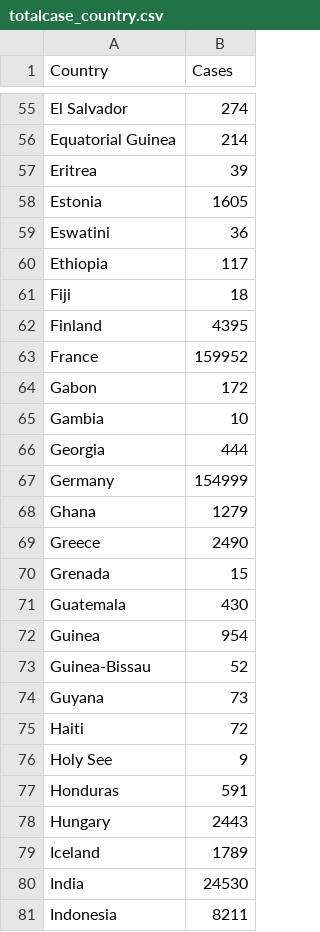
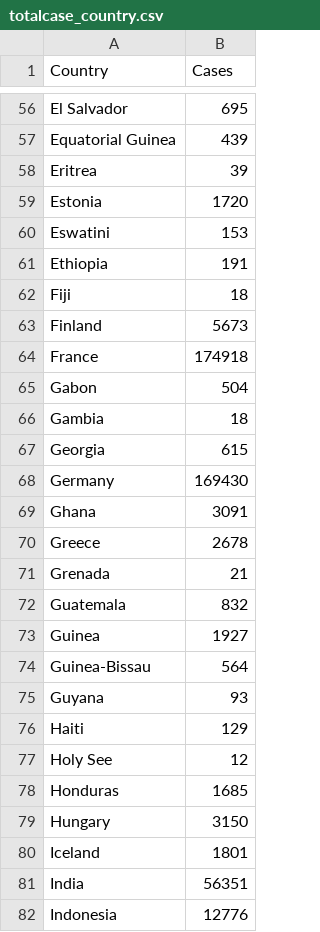
Before and after one commit to davidskoro/Projects, a CSV file: COVID-19 Analysis/output/totalcase_country.csv, drawn as a sheet; only a part is shown, gaps mark what is left out; addresses are those after the commit; the diff covers the shown part only; the diff names each change by its address in the sheet, - before the commit and + after, or states it on an @@ line.

```diff
--- a/COVID-19 Analysis/output/totalcase_country.csv
+++ b/COVID-19 Analysis/output/totalcase_country.csv
-B56 (Cases): 274
+B56 (Cases): 695
-B57 (Cases): 214
+B57 (Cases): 439
-B59 (Cases): 1605
+B59 (Cases): 1720
-B60 (Cases): 36
+B60 (Cases): 153
-B61 (Cases): 117
+B61 (Cases): 191
-B63 (Cases): 4395
+B63 (Cases): 5673
-B64 (Cases): 159952
+B64 (Cases): 174918
-B65 (Cases): 172
+B65 (Cases): 504
-B66 (Cases): 10
+B66 (Cases): 18
-B67 (Cases): 444
+B67 (Cases): 615
-B68 (Cases): 154999
+B68 (Cases): 169430
-B69 (Cases): 1279
+B69 (Cases): 3091
-B70 (Cases): 2490
+B70 (Cases): 2678
-B71 (Cases): 15
+B71 (Cases): 21
-B72 (Cases): 430
+B72 (Cases): 832
-B73 (Cases): 954
+B73 (Cases): 1927
-B74 (Cases): 52
+B74 (Cases): 564
-B75 (Cases): 73
+B75 (Cases): 93
-B76 (Cases): 72
+B76 (Cases): 129
-B77 (Cases): 9
+B77 (Cases): 12
-B78 (Cases): 591
+B78 (Cases): 1685
-B79 (Cases): 2443
+B79 (Cases): 3150
-B80 (Cases): 1789
+B80 (Cases): 1801
-B81 (Cases): 24530
+B81 (Cases): 56351
-B82 (Cases): 8211
+B82 (Cases): 12776
```
Also changed, not shown: 2 added rows and 144 edited cells elsewhere in this file, COVID-19 Analysis/output/State_newcases.csv, COVID-19 Analysis/output/State_pctchange.csv, 18 other files.
